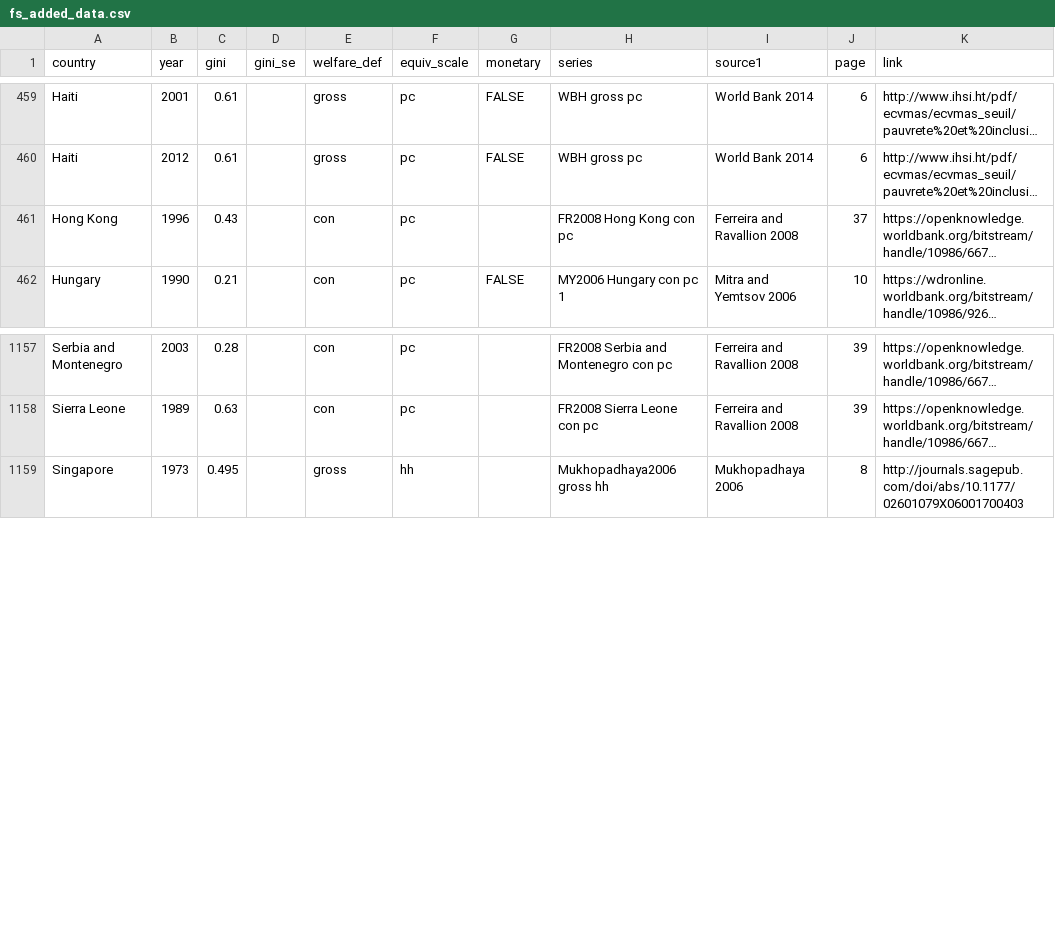
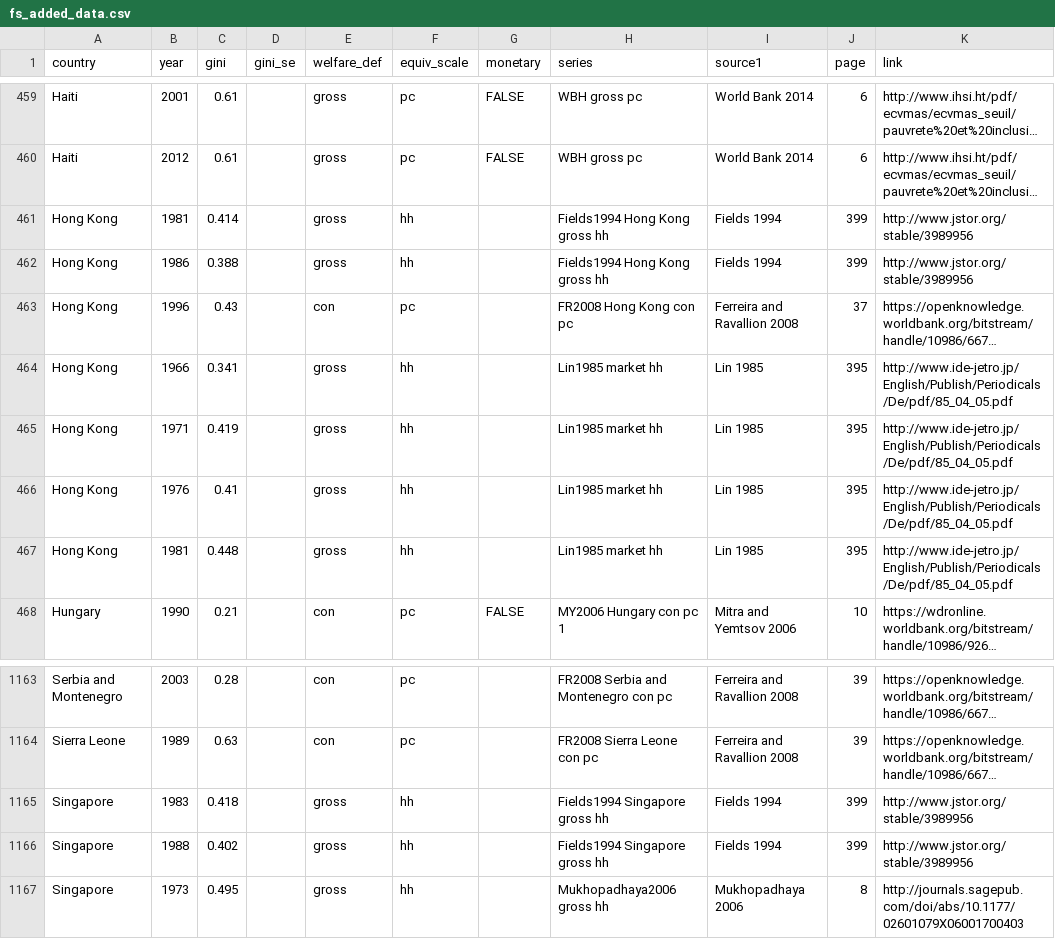
Before and after one commit to fsolt/swiid, a CSV file: data-raw/article_data/fs_added_data.csv, drawn as a sheet; only a part is shown, gaps mark what is left out; long unchanged cells end in …; the diff names each change by its address in the sheet, - before the commit and + after, or states it on an @@ line.

Commit message:
add Fields1994, Lin1985

```diff
--- a/data-raw/article_data/fs_added_data.csv
+++ b/data-raw/article_data/fs_added_data.csv
+row 461: Hong Kong | 1981 | 0.414 |  | gross | hh |  | Fields1994 Hong Kong gross hh | Fields 1994 | 399 | http://www.jstor.org/stable/3989956
+row 462: Hong Kong | 1986 | 0.388 |  | gross | hh |  | Fields1994 Hong Kong gross hh | Fields 1994 | 399 | http://www.jstor.org/stable/3989956
+row 464: Hong Kong | 1966 | 0.341 |  | gross | hh |  | Lin1985 market hh | Lin 1985 | 395 | http://www.ide-jetro.jp/English/Publish/Periodicals/De/pdf/85_04_05.pdf
+row 465: Hong Kong | 1971 | 0.419 |  | gross | hh |  | Lin1985 market hh | Lin 1985 | 395 | http://www.ide-jetro.jp/English/Publish/Periodicals/De/pdf/85_04_05.pdf
+row 466: Hong Kong | 1976 | 0.41 |  | gross | hh |  | Lin1985 market hh | Lin 1985 | 395 | http://www.ide-jetro.jp/English/Publish/Periodicals/De/pdf/85_04_05.pdf
+row 467: Hong Kong | 1981 | 0.448 |  | gross | hh |  | Lin1985 market hh | Lin 1985 | 395 | http://www.ide-jetro.jp/English/Publish/Periodicals/De/pdf/85_04_05.pdf
+row 1165: Singapore | 1983 | 0.418 |  | gross | hh |  | Fields1994 Singapore gross hh | Fields 1994 | 399 | http://www.jstor.org/stable/3989956
+row 1166: Singapore | 1988 | 0.402 |  | gross | hh |  | Fields1994 Singapore gross hh | Fields 1994 | 399 | http://www.jstor.org/stable/3989956
```
